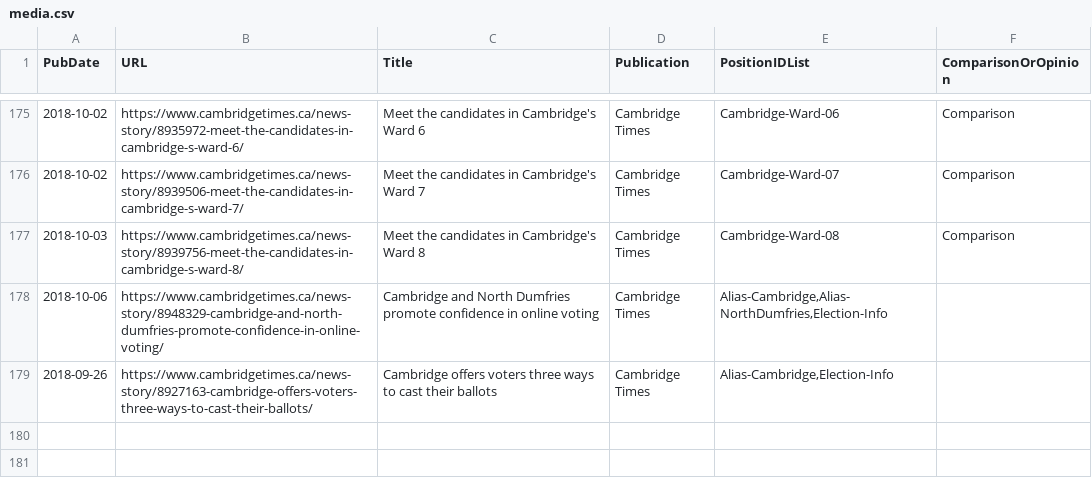
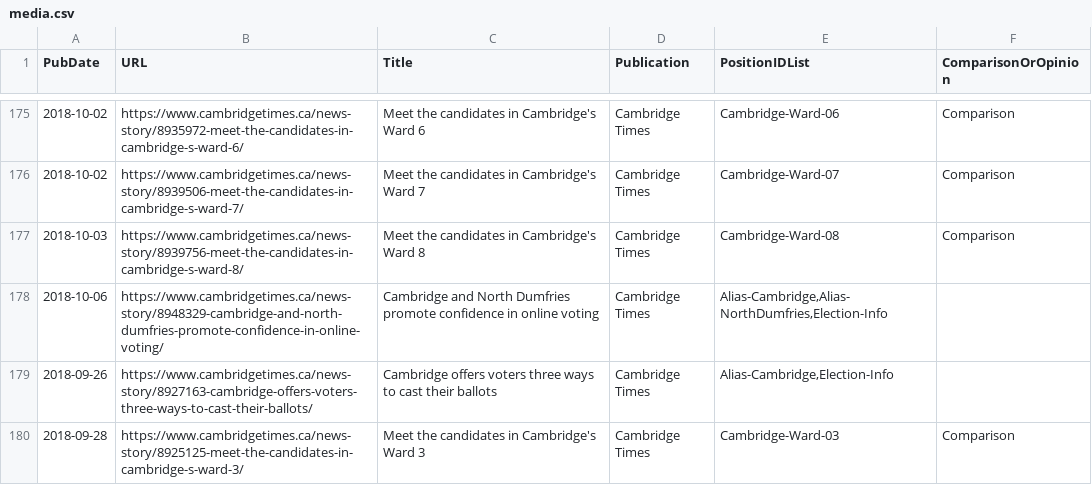
Before and after one commit to s-kennedy/wr-votes, a CSV file: _data/sync/media.csv, drawn as a sheet; only a part is shown, gaps mark what is left out.

Commit message:
Add Cambridge Ward 3 comparison

```diff
--- a/_data/sync/media.csv
+++ b/_data/sync/media.csv
@@ -179 +179,2 @@ PubDate,URL,Title,Publication,PositionIDList,ComparisonOrOpinion
 2018-09-26,https://www.cambridgetimes.ca/news-story/8927163-cambridge-offers-voters-three-ways-to-cast-their-ballots/,Cambridge offers voters three ways to cast their ballots,Cambridge Times,"Alias-Cambridge,Election-Info",
+2018-09-28,https://www.cambridgetimes.ca/news-story/8925125-meet-the-candidates-in-cambridge-s-ward-3/,Meet the candidates in Cambridge's Ward 3,Cambridge Times,Cambridge-Ward-03,Comparison
```
